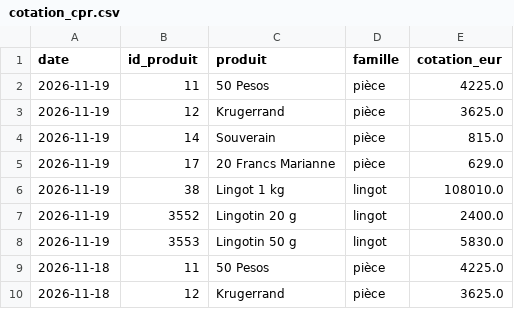
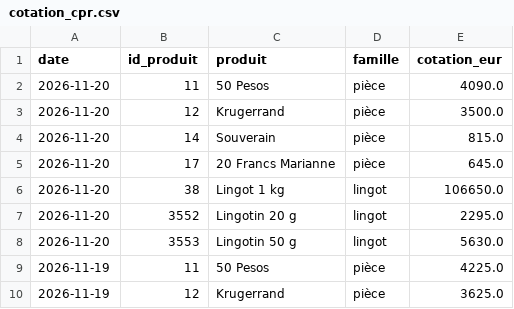
Before and after one commit to Zecat26/suivi-or, a CSV file: data/csv/cotation_cpr.csv, drawn as a sheet; only a part is shown; the shorter side is filled out with more unchanged rows.

```diff
--- a/data/csv/cotation_cpr.csv
+++ b/data/csv/cotation_cpr.csv
@@ -1,2 +1,9 @@
 date,id_produit,produit,famille,cotation_eur
+2026-11-20,11,50 Pesos,pièce,4090.0
+2026-11-20,12,Krugerrand,pièce,3500.0
+2026-11-20,14,Souverain,pièce,815.0
+2026-11-20,17,20 Francs Marianne,pièce,645.0
+2026-11-20,38,Lingot 1 kg,lingot,106650.0
+2026-11-20,3552,Lingotin 20 g,lingot,2295.0
+2026-11-20,3553,Lingotin 50 g,lingot,5630.0
 2026-11-19,11,50 Pesos,pièce,4225.0
```
Also changed, not shown: data/csv/once_or.csv, data/csv/prix_site.csv, 5 other files.
